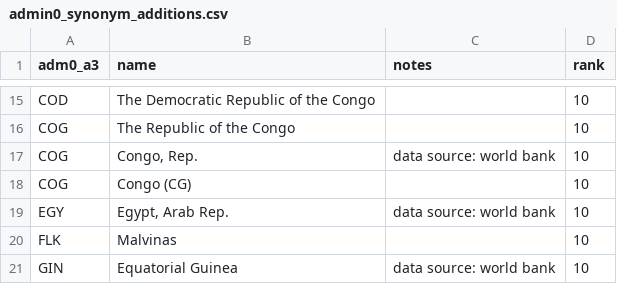
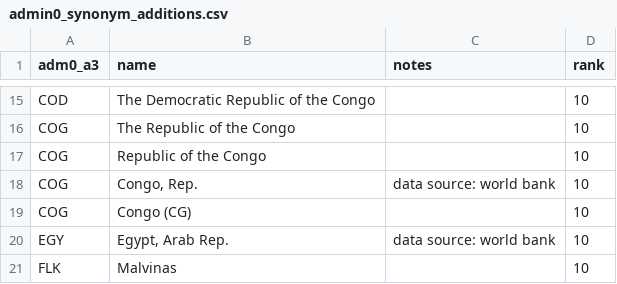
Before and after one commit to CartoDB/data-services, a CSV file: geocoder/admin0/data/admin0_synonym_additions.csv, drawn as a sheet; only a part is shown, gaps mark what is left out; the shorter side is filled out with more unchanged rows; the diff names each change by its address in the sheet, - before the commit and + after, or states it on an @@ line.

Commit message:
Update admin0_synonym_additions.csv

```diff
--- a/geocoder/admin0/data/admin0_synonym_additions.csv
+++ b/geocoder/admin0/data/admin0_synonym_additions.csv
+row 17: COG | Republic of the Congo |  | 10
```
